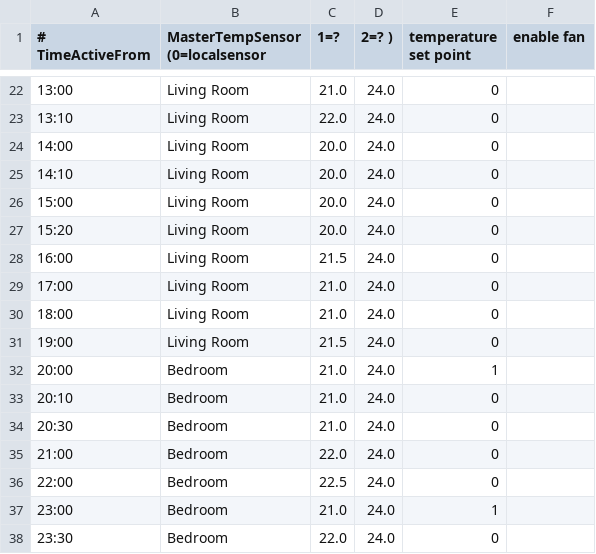
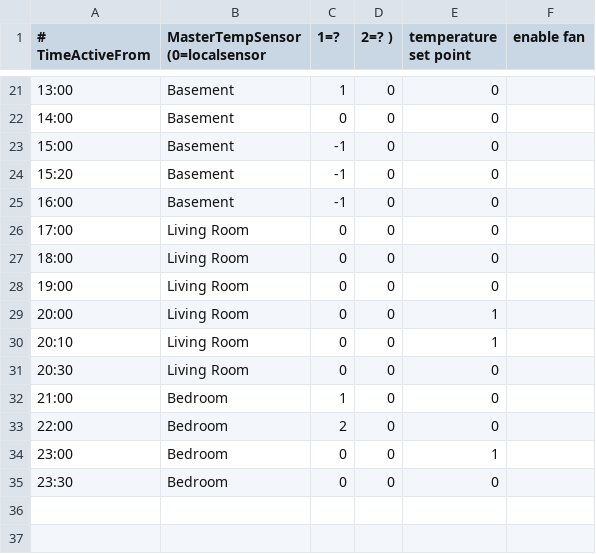
Before and after one commit to rhasbury/Thermproject, a CSV file: python/Programs/Sunday.csv, drawn as a sheet; only a part is shown, gaps mark what is left out; the diff covers the shown part only.

Commit message:
Switched to offset based temperature programming

```diff
--- a/python/Programs/Sunday.csv
+++ b/python/Programs/Sunday.csv
@@ -22,17 +21,15 @@
-13:00,Living Room,21.0,24.0,0
-13:10,Living Room,22.0,24.0,0
-14:00,Living Room,20.0,24.0,0
-14:10,Living Room,20.0,24.0,0
-15:00,Living Room,20.0,24.0,0
-15:20,Living Room,20.0,24.0,0
-16:00,Living Room,21.5,24.0,0
-17:00,Living Room,21.0,24.0,0
-18:00,Living Room,21.0,24.0,0
-19:00,Living Room,21.5,24.0,0
-20:00,Bedroom,21.0,24.0,1
-20:10,Bedroom,21.0,24.0,0
-20:30,Bedroom,21.0,24.0,0
-21:00,Bedroom,22.0,24.0,0
-22:00,Bedroom,22.5,24.0,0
-23:00,Bedroom,21.0,24.0,1
-23:30,Bedroom,22.0,24.0,0
+13:00,Basement,1,0,0,
+14:00,Basement,0,0,0,
+15:00,Basement,-1,0,0,
+15:20,Basement,-1,0,0,
+16:00,Basement,-1,0,0,
+17:00,Living Room,0,0,0,
+18:00,Living Room,0,0,0,
+19:00,Living Room,0,0,0,
+20:00,Living Room,0,0,1,
+20:10,Living Room,0,0,1,
+20:30,Living Room,0,0,0,
+21:00,Bedroom,1,0,0,
+22:00,Bedroom,2,0,0,
+23:00,Bedroom,0,0,1,
+23:30,Bedroom,0,0,0,
```
Also changed, not shown: 2 added rows, 3 removed rows and 52 edited cells elsewhere in this file, python/Programs/Friday.csv, python/Programs/Monday.csv, 9 other files.
